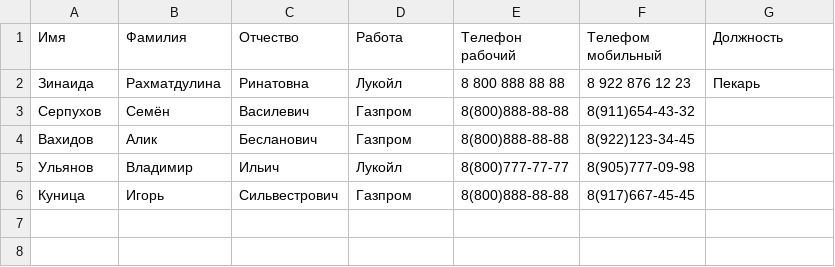
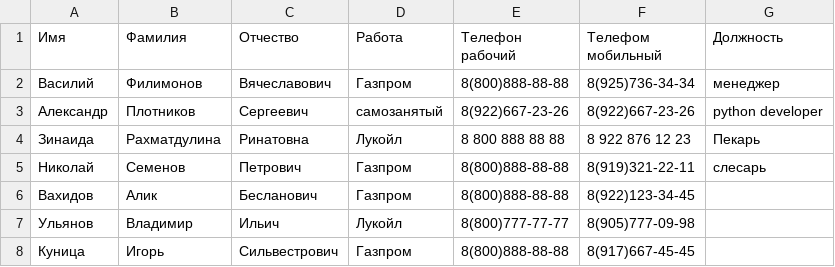
Before and after one commit to Shukik85/---------python-junior, a CSV file: 'Новая книга'.csv, drawn as a sheet; removed rows and columns are numbered as before the commit, all else as after; the diff names each change by its address in the sheet, - before the commit and + after, or states it on an @@ line.

```diff
--- a/'Новая книга'.csv
+++ b/'Новая книга'.csv
+row 2: Василий | Филимонов | Вячеславович | Газпром | 8(800)888-88-88 | 8(925)736-34-34 | менеджер
+row 3: Александр | Плотников | Сергеевич | самозанятый | 8(922)667-23-26 | 8(922)667-23-26 | python developer
-row 3: Серпухов | Семён | Василевич | Газпром | 8(800)888-88-88 | 8(911)654-43-32
+row 5: Николай | Семенов | Петрович | Газпром | 8(800)888-88-88 | 8(919)321-22-11 | слесарь
```
Also changed, not shown: 4 other files.
